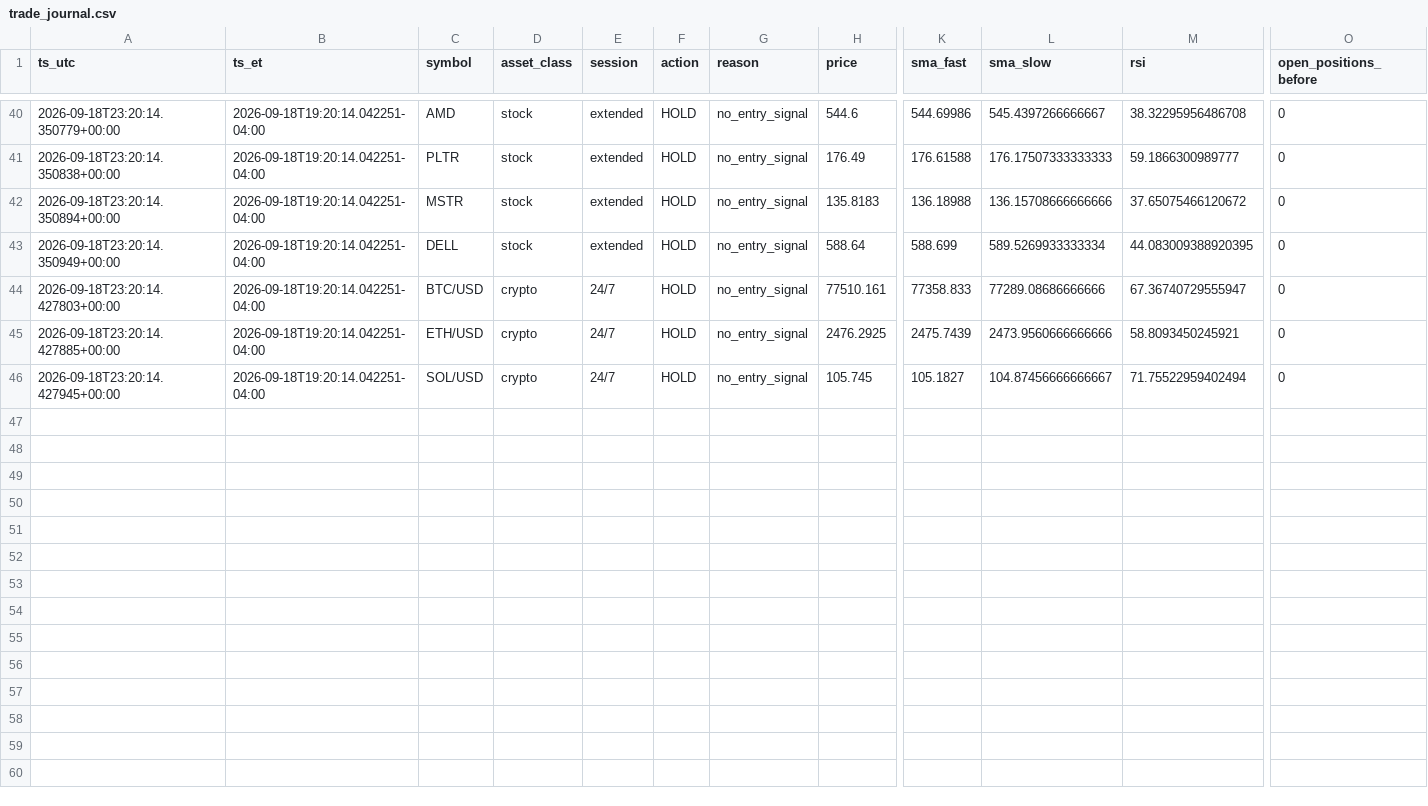
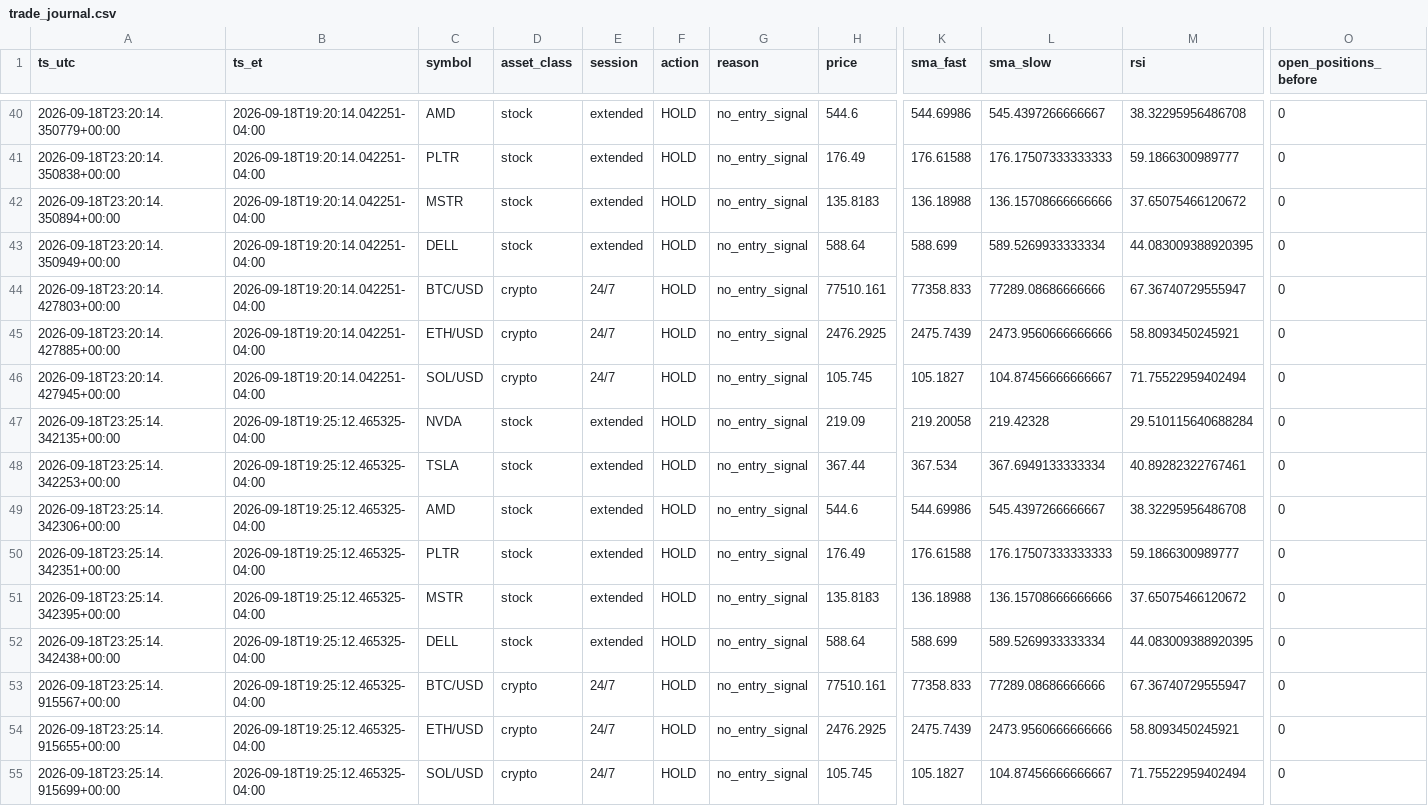
Before and after one commit to hamzateradata-cmyk/alpaca-paper-bot, a CSV file: trade_journal.csv, drawn as a sheet; only a part is shown, gaps mark what is left out; rows hold the shown columns only; the diff names each change by its address in the sheet, - before the commit and + after, or states it on an @@ line.

```diff
--- a/trade_journal.csv
+++ b/trade_journal.csv
+row 47: 2026-09-18T23:25:14.342135+00:00 | 2026-09-18T19:25:12.465325-04:00 | NVDA | stock | extended | HOLD | no_entry_signal | 219.09 | 219.20058 | 219.42328 | 29.510115640688284 | 0
+row 48: 2026-09-18T23:25:14.342253+00:00 | 2026-09-18T19:25:12.465325-04:00 | TSLA | stock | extended | HOLD | no_entry_signal | 367.44 | 367.534 | 367.6949133333334 | 40.89282322767461 | 0
+row 49: 2026-09-18T23:25:14.342306+00:00 | 2026-09-18T19:25:12.465325-04:00 | AMD | stock | extended | HOLD | no_entry_signal | 544.6 | 544.69986 | 545.4397266666667 | 38.32295956486708 | 0
+row 50: 2026-09-18T23:25:14.342351+00:00 | 2026-09-18T19:25:12.465325-04:00 | PLTR | stock | extended | HOLD | no_entry_signal | 176.49 | 176.61588 | 176.17507333333333 | 59.1866300989777 | 0
+row 51: 2026-09-18T23:25:14.342395+00:00 | 2026-09-18T19:25:12.465325-04:00 | MSTR | stock | extended | HOLD | no_entry_signal | 135.8183 | 136.18988 | 136.15708666666666 | 37.65075466120672 | 0
+row 52: 2026-09-18T23:25:14.342438+00:00 | 2026-09-18T19:25:12.465325-04:00 | DELL | stock | extended | HOLD | no_entry_signal | 588.64 | 588.699 | 589.5269933333334 | 44.083009388920395 | 0
+row 53: 2026-09-18T23:25:14.915567+00:00 | 2026-09-18T19:25:12.465325-04:00 | BTC/USD | crypto | 24/7 | HOLD | no_entry_signal | 77510.161 | 77358.833 | 77289.08686666666 | 67.36740729555947 | 0
+row 54: 2026-09-18T23:25:14.915655+00:00 | 2026-09-18T19:25:12.465325-04:00 | ETH/USD | crypto | 24/7 | HOLD | no_entry_signal | 2476.2925 | 2475.7439 | 2473.9560666666666 | 58.8093450245921 | 0
+row 55: 2026-09-18T23:25:14.915699+00:00 | 2026-09-18T19:25:12.465325-04:00 | SOL/USD | crypto | 24/7 | HOLD | no_entry_signal | 105.745 | 105.1827 | 104.87456666666667 | 71.75522959402494 | 0
```
